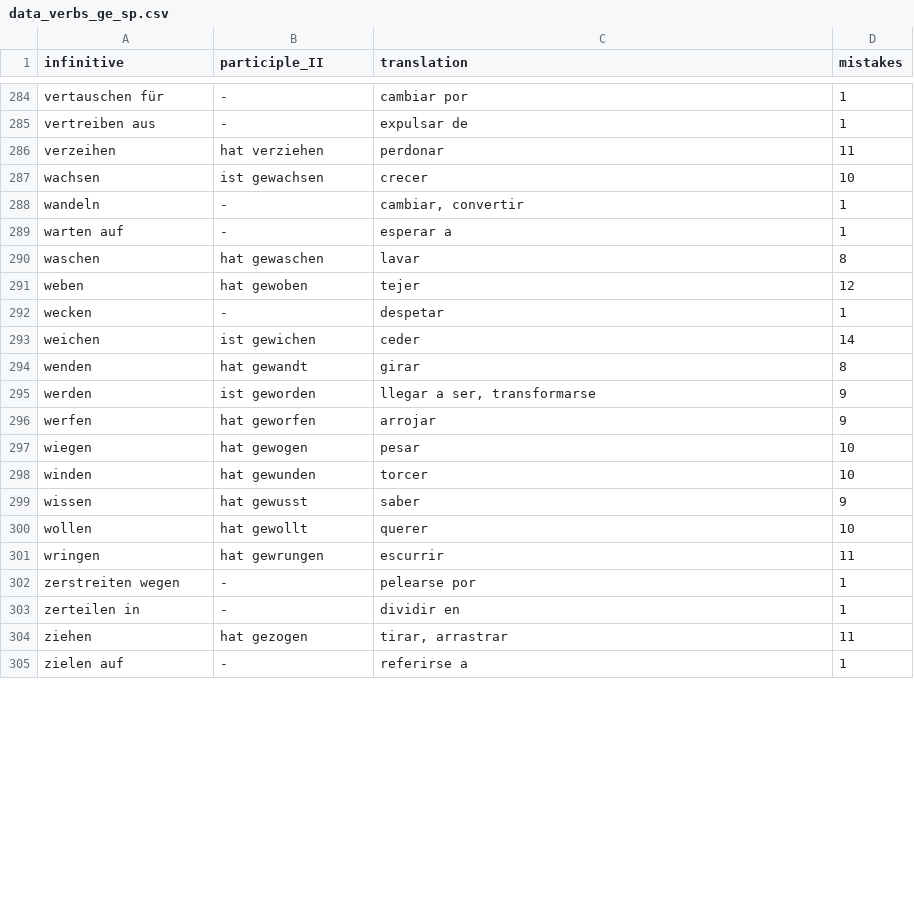
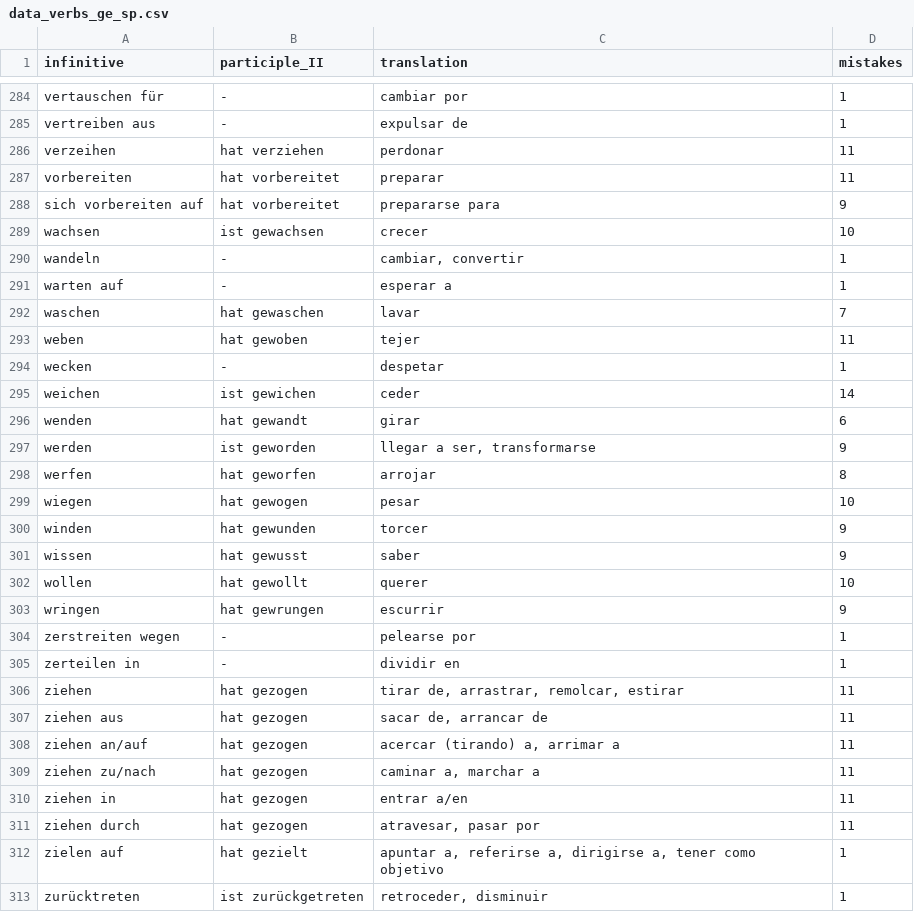
Before and after one commit to kaluzap/words, a CSV file: data/data_verbs_ge_sp.csv, drawn as a sheet; only a part is shown, gaps mark what is left out; the diff covers the shown part only.

```diff
--- a/data/data_verbs_ge_sp.csv
+++ b/data/data_verbs_ge_sp.csv
@@ -286,2 +286,4 @@
 "verzeihen","hat verziehen","perdonar",11
+"vorbereiten","hat vorbereitet","preparar",11
+"sich vorbereiten auf","hat vorbereitet","prepararse para",9
 "wachsen","ist gewachsen","crecer",10
@@ -289,17 +291,23 @@
 "warten auf","-","esperar a",1
-"waschen","hat gewaschen","lavar",8
-"weben","hat gewoben","tejer",12
+"waschen","hat gewaschen","lavar",7
+"weben","hat gewoben","tejer",11
 "wecken","-","despetar",1
 "weichen","ist gewichen","ceder",14
-"wenden","hat gewandt","girar",8
+"wenden","hat gewandt","girar",6
 "werden","ist geworden","llegar a ser, transformarse",9
-"werfen","hat geworfen","arrojar",9
+"werfen","hat geworfen","arrojar",8
 "wiegen","hat gewogen","pesar",10
-"winden","hat gewunden","torcer",10
+"winden","hat gewunden","torcer",9
 "wissen","hat gewusst","saber",9
 "wollen","hat gewollt","querer",10
-"wringen","hat gewrungen","escurrir",11
+"wringen","hat gewrungen","escurrir",9
 "zerstreiten wegen","-","pelearse por",1
 "zerteilen in","-","dividir en",1
-"ziehen","hat gezogen","tirar, arrastrar",11
-"zielen auf","-","referirse a",1
+"ziehen","hat gezogen","tirar de, arrastrar, remolcar, estirar",11
+"ziehen aus","hat gezogen","sacar de, arrancar de",11
+"ziehen an/auf","hat gezogen","acercar (tirando)  a, arrimar a",11
+"ziehen zu/nach","hat gezogen","caminar a, marchar a",11
+"ziehen in","hat gezogen","entrar a/en",11
+"ziehen durch","hat gezogen","atravesar, pasar por",11
+"zielen auf","hat gezielt","apuntar a, referirse a, dirigirse a, tener como objetivo",1
+"zurücktreten","ist zurückgetreten","retroceder, disminuir",1
```
Also changed, not shown: 3 added rows and 64 edited cells elsewhere in this file, data/data_nouns_ge_sp.csv.
